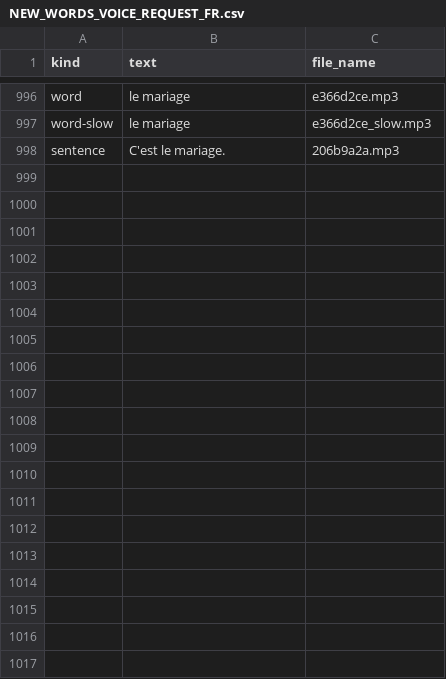
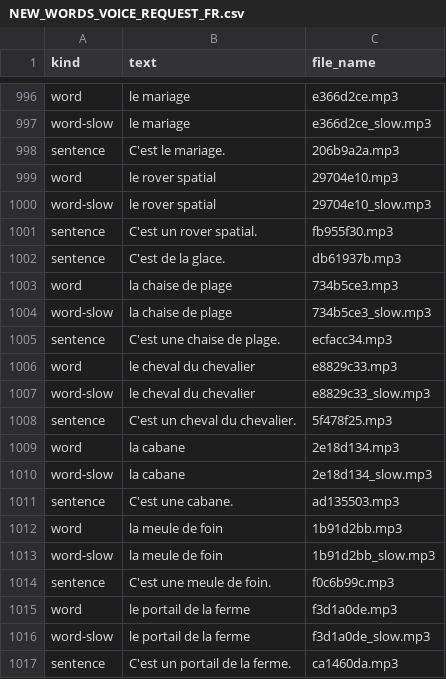
Before and after one commit to abdelatif2030/kids-app, a CSV file: docs/NEW_WORDS_VOICE_REQUEST_FR.csv, drawn as a sheet; only a part is shown, gaps mark what is left out; the diff covers the shown part only.

```diff
--- a/docs/NEW_WORDS_VOICE_REQUEST_FR.csv
+++ b/docs/NEW_WORDS_VOICE_REQUEST_FR.csv
@@ -998 +998,20 @@
 "sentence","C'est le mariage.","206b9a2a.mp3"
+"word","le rover spatial","29704e10.mp3"
+"word-slow","le rover spatial","29704e10_slow.mp3"
+"sentence","C'est un rover spatial.","fb955f30.mp3"
+"sentence","C'est de la glace.","db61937b.mp3"
+"word","la chaise de plage","734b5ce3.mp3"
+"word-slow","la chaise de plage","734b5ce3_slow.mp3"
+"sentence","C'est une chaise de plage.","ecfacc34.mp3"
+"word","le cheval du chevalier","e8829c33.mp3"
+"word-slow","le cheval du chevalier","e8829c33_slow.mp3"
+"sentence","C'est un cheval du chevalier.","5f478f25.mp3"
+"word","la cabane","2e18d134.mp3"
+"word-slow","la cabane","2e18d134_slow.mp3"
+"sentence","C'est une cabane.","ad135503.mp3"
+"word","la meule de foin","1b91d2bb.mp3"
+"word-slow","la meule de foin","1b91d2bb_slow.mp3"
+"sentence","C'est une meule de foin.","f0c6b99c.mp3"
+"word","le portail de la ferme","f3d1a0de.mp3"
+"word-slow","le portail de la ferme","f3d1a0de_slow.mp3"
+"sentence","C'est un portail de la ferme.","ca1460da.mp3"
```
Also changed, not shown: 44 added rows elsewhere in this file, 5 other files.
